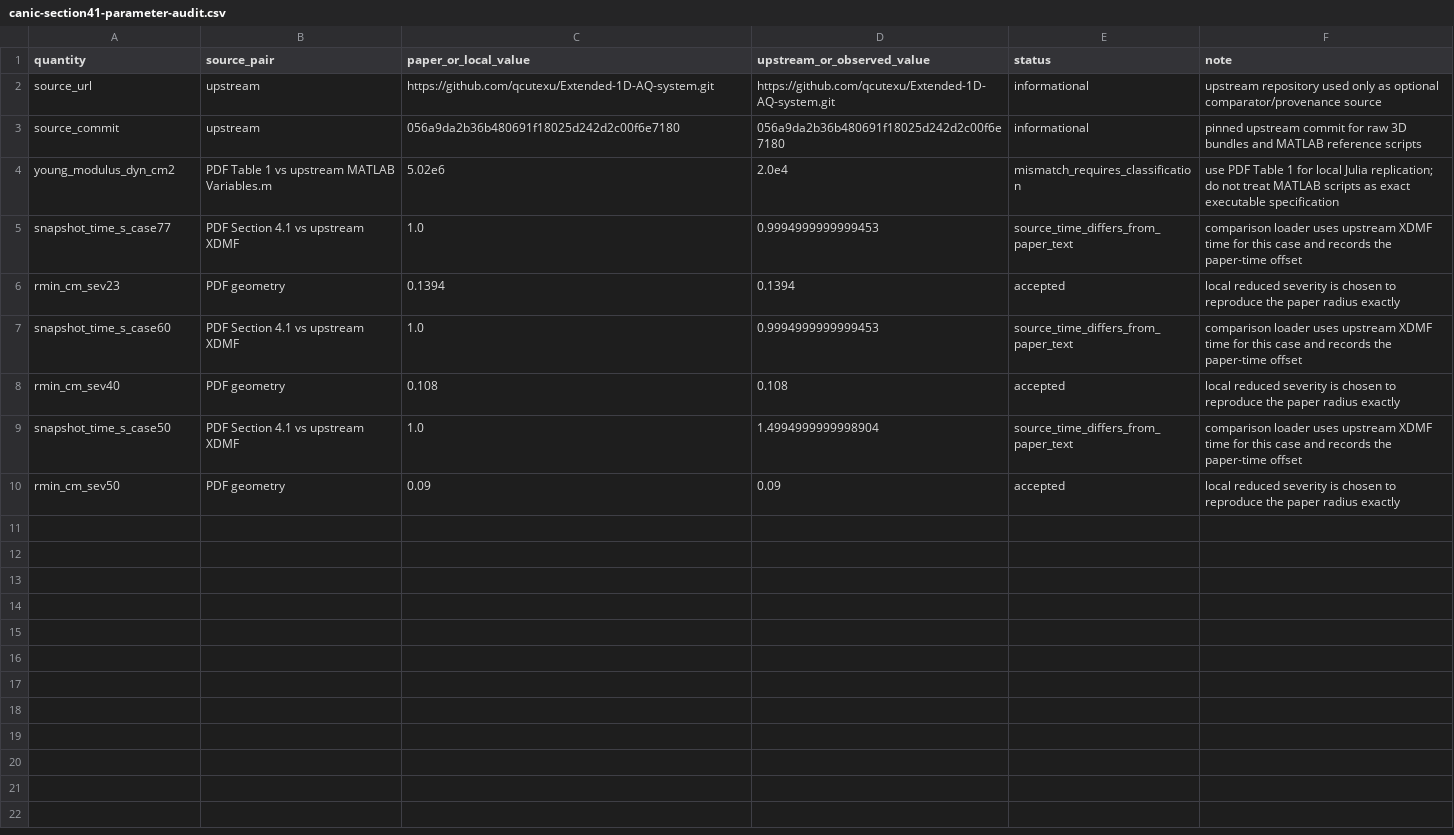
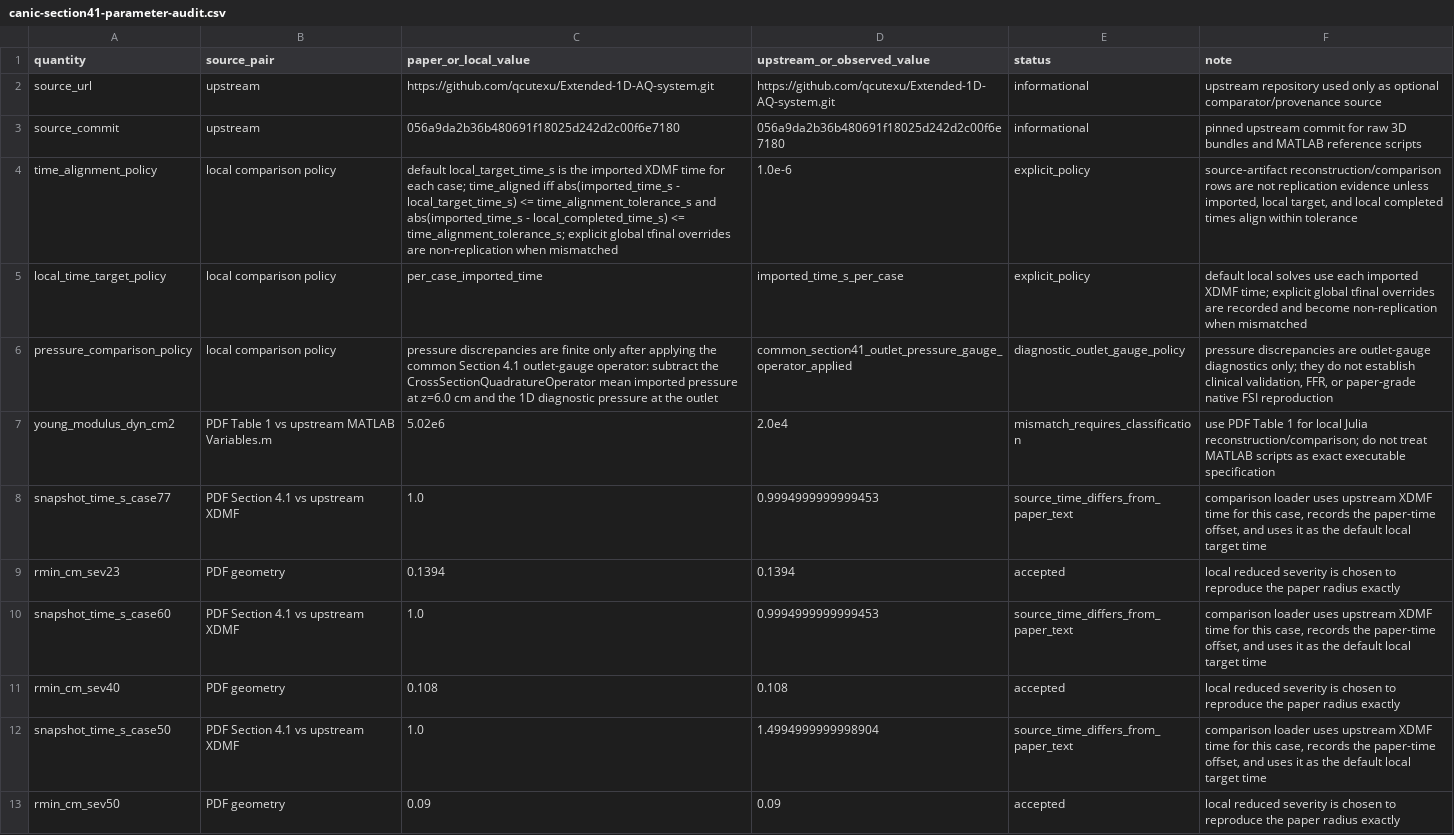
Before and after one commit to danphenderson/masters-report, a CSV file: report/assets/data/canic-replication/canic-section41-parameter-audit.csv, drawn as a sheet.

```diff
--- a/report/assets/data/canic-replication/canic-section41-parameter-audit.csv
+++ b/report/assets/data/canic-replication/canic-section41-parameter-audit.csv
@@ -3,8 +3,11 @@ source_url,upstream,https://github.com/qcutexu/Extended-1D-AQ-system.git,https:/
 source_commit,upstream,056a9da2b36b480691f18025d242d2c00f6e7180,056a9da2b36b480691f18025d242d2c00f6e7180,informational,pinned upstream commit for raw 3D bundles and MATLAB reference scripts
-young_modulus_dyn_cm2,PDF Table 1 vs upstream MATLAB Variables.m,5.02e6,2.0e4,mismatch_requires_classification,use PDF Table 1 for local Julia replication; do not treat MATLAB scripts as exact executable specification
-snapshot_time_s_case77,PDF Section 4.1 vs upstream XDMF,1.0,0.9994999999999453,source_time_differs_from_paper_text,comparison loader uses upstream XDMF time for this case and records the paper-time offset
+time_alignment_policy,local comparison policy,default local_target_time_s is the imported XDMF time for each case; time_aligned iff abs(imported_time_s - local_target_time_s) <= time_alignment_tolerance_s and abs(imported_time_s - local_completed_time_s) <= time_alignment_tolerance_s; explicit global tfinal overrides are non-replication when mismatched,1.0e-6,explicit_policy,"source-artifact reconstruction/comparison rows are not replication evidence unless imported, local target, and local completed times align within tolerance"
+local_time_target_policy,local comparison policy,per_case_imported_time,imported_time_s_per_case,explicit_policy,default local solves use each imported XDMF time; explicit global tfinal overrides are recorded and become non-replication when mismatched
+pressure_comparison_policy,local comparison policy,pressure discrepancies are finite only after applying the common Section 4.1 outlet-gauge operator: subtract the CrossSectionQuadratureOperator mean imported pressure at z=6.0 cm and the 1D diagnostic pressure at the outlet,common_section41_outlet_pressure_gauge_operator_applied,diagnostic_outlet_gauge_policy,"pressure discrepancies are outlet-gauge diagnostics only; they do not establish clinical validation, FFR, or paper-grade native FSI reproduction"
+young_modulus_dyn_cm2,PDF Table 1 vs upstream MATLAB Variables.m,5.02e6,2.0e4,mismatch_requires_classification,use PDF Table 1 for local Julia reconstruction/comparison; do not treat MATLAB scripts as exact executable specification
+snapshot_time_s_case77,PDF Section 4.1 vs upstream XDMF,1.0,0.9994999999999453,source_time_differs_from_paper_text,"comparison loader uses upstream XDMF time for this case, records the paper-time offset, and uses it as the default local target time"
 rmin_cm_sev23,PDF geometry,0.1394,0.1394,accepted,local reduced severity is chosen to reproduce the paper radius exactly
-snapshot_time_s_case60,PDF Section 4.1 vs upstream XDMF,1.0,0.9994999999999453,source_time_differs_from_paper_text,comparison loader uses upstream XDMF time for this case and records the paper-time offset
+snapshot_time_s_case60,PDF Section 4.1 vs upstream XDMF,1.0,0.9994999999999453,source_time_differs_from_paper_text,"comparison loader uses upstream XDMF time for this case, records the paper-time offset, and uses it as the default local target time"
 rmin_cm_sev40,PDF geometry,0.108,0.108,accepted,local reduced severity is chosen to reproduce the paper radius exactly
-snapshot_time_s_case50,PDF Section 4.1 vs upstream XDMF,1.0,1.4994999999998904,source_time_differs_from_paper_text,comparison loader uses upstream XDMF time for this case and records the paper-time offset
+snapshot_time_s_case50,PDF Section 4.1 vs upstream XDMF,1.0,1.4994999999998904,source_time_differs_from_paper_text,"comparison loader uses upstream XDMF time for this case, records the paper-time offset, and uses it as the default local target time"
 rmin_cm_sev50,PDF geometry,0.09,0.09,accepted,local reduced severity is chosen to reproduce the paper radius exactly
```
Also changed, not shown: report/assets/data/canic-replication/canic-section41-radial-velocity.csv, report/assets/data/canic-replication/canic-section41-summary.csv, 26 other files.
